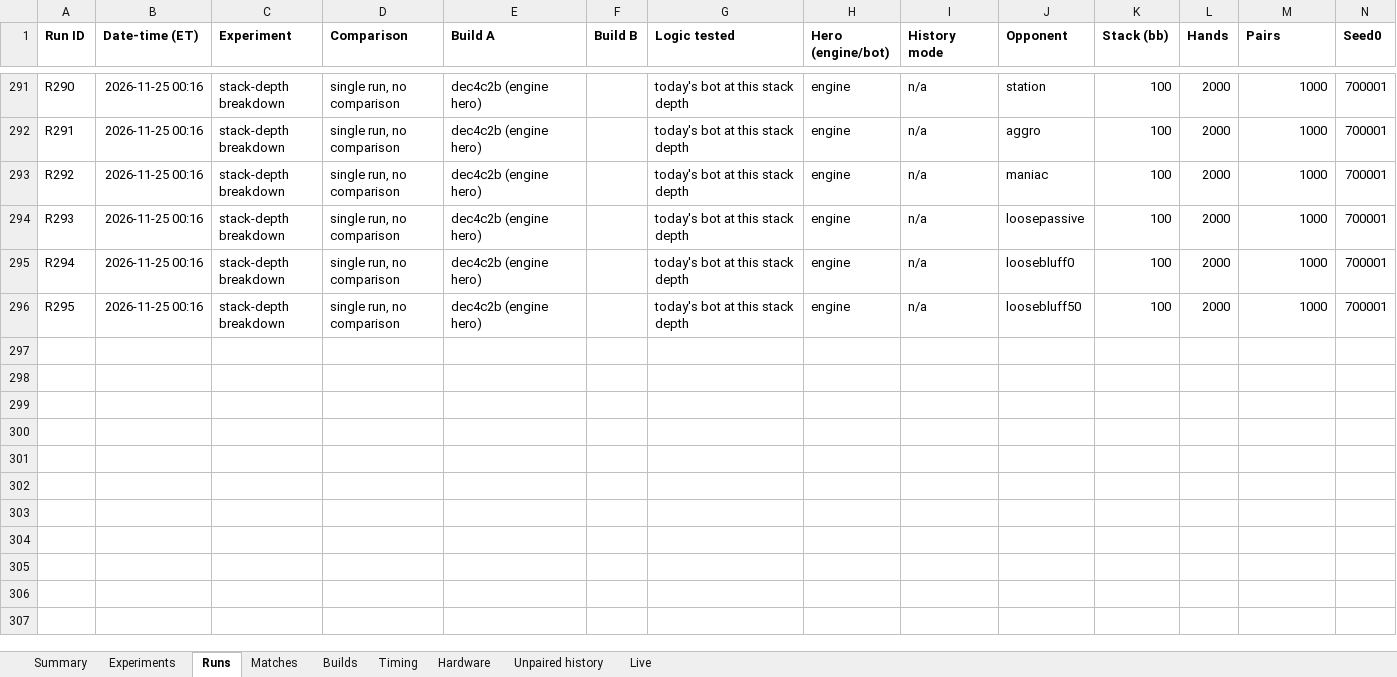
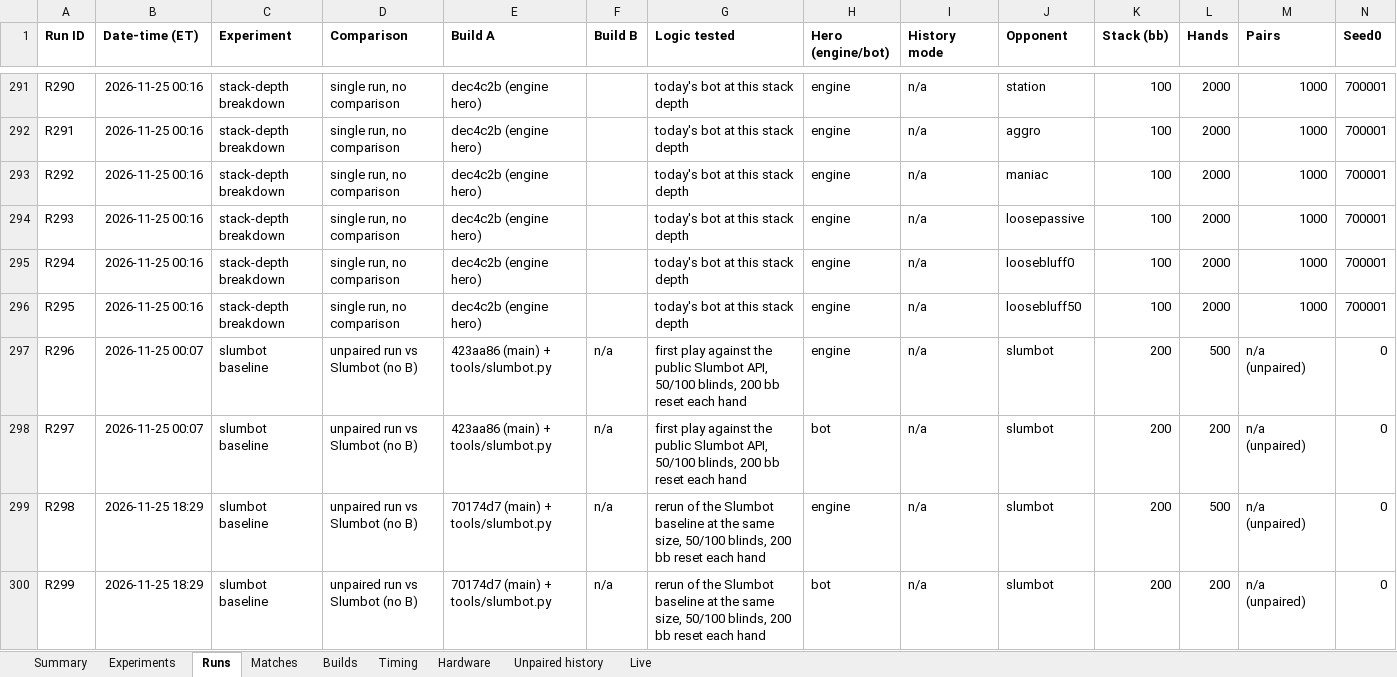
Before and after one commit to yashlad1/pokercpp, an Excel workbook: results/eval-log.xlsx, sheet Runs, drawn as a sheet; only a part is shown, gaps mark what is left out; values as stored, in another font and other column widths than the file's, no borders; rows hold the shown columns only; the diff names each change by its address in the sheet, - before the commit and + after, or states it on an @@ line.

Commit message:
Rerun the Slumbot baseline at the PR's size; renumber eval-log rows after main (#34)

```diff
--- a/results/eval-log.xlsx (sheet Runs)
+++ b/results/eval-log.xlsx (sheet Runs)
+row 297: R296 | 2026-11-25 00:07 | slumbot baseline | unpaired run vs Slumbot (no B) | 423aa86 (main) + tools/slumbot.py | n/a | first play against the public Slumbot API, 50/100 blinds, 200 bb reset each hand | engine | n/a | slumbot | 200 | 500 | n/a (unpaired) | 0
+row 298: R297 | 2026-11-25 00:07 | slumbot baseline | unpaired run vs Slumbot (no B) | 423aa86 (main) + tools/slumbot.py | n/a | first play against the public Slumbot API, 50/100 blinds, 200 bb reset each hand | bot | n/a | slumbot | 200 | 200 | n/a (unpaired) | 0
+row 299: R298 | 2026-11-25 18:29 | slumbot baseline | unpaired run vs Slumbot (no B) | 70174d7 (main) + tools/slumbot.py | n/a | rerun of the Slumbot baseline at the same size, 50/100 blinds, 200 bb reset each hand | engine | n/a | slumbot | 200 | 500 | n/a (unpaired) | 0
+row 300: R299 | 2026-11-25 18:29 | slumbot baseline | unpaired run vs Slumbot (no B) | 70174d7 (main) + tools/slumbot.py | n/a | rerun of the Slumbot baseline at the same size, 50/100 blinds, 200 bb reset each hand | bot | n/a | slumbot | 200 | 200 | n/a (unpaired) | 0
```
Also changed, not shown: 1 other file.
